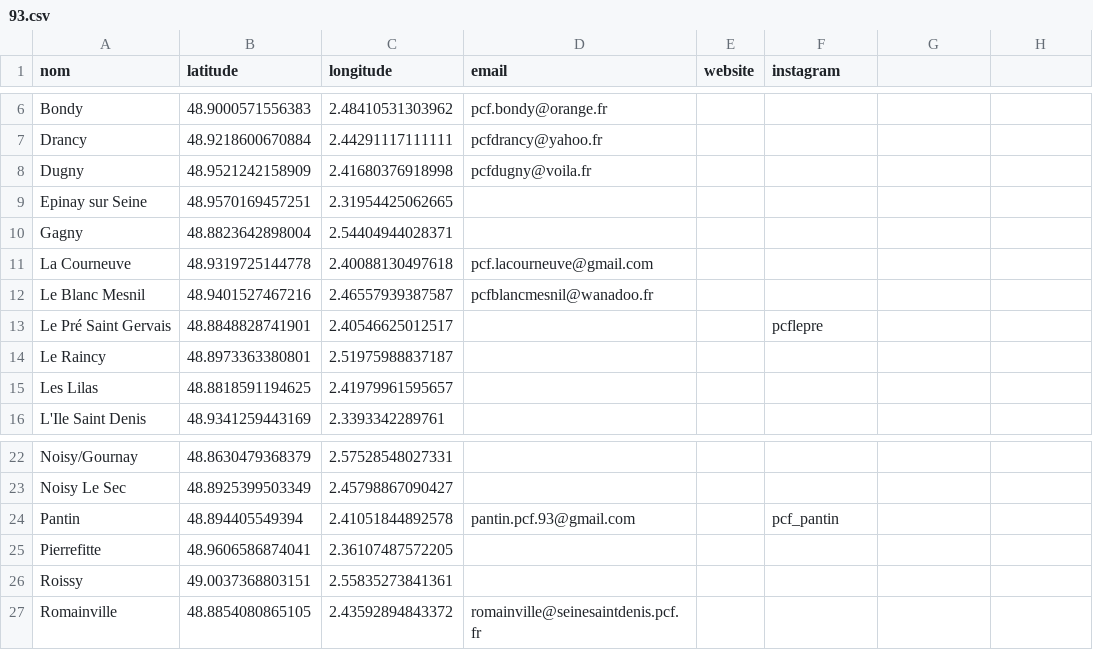
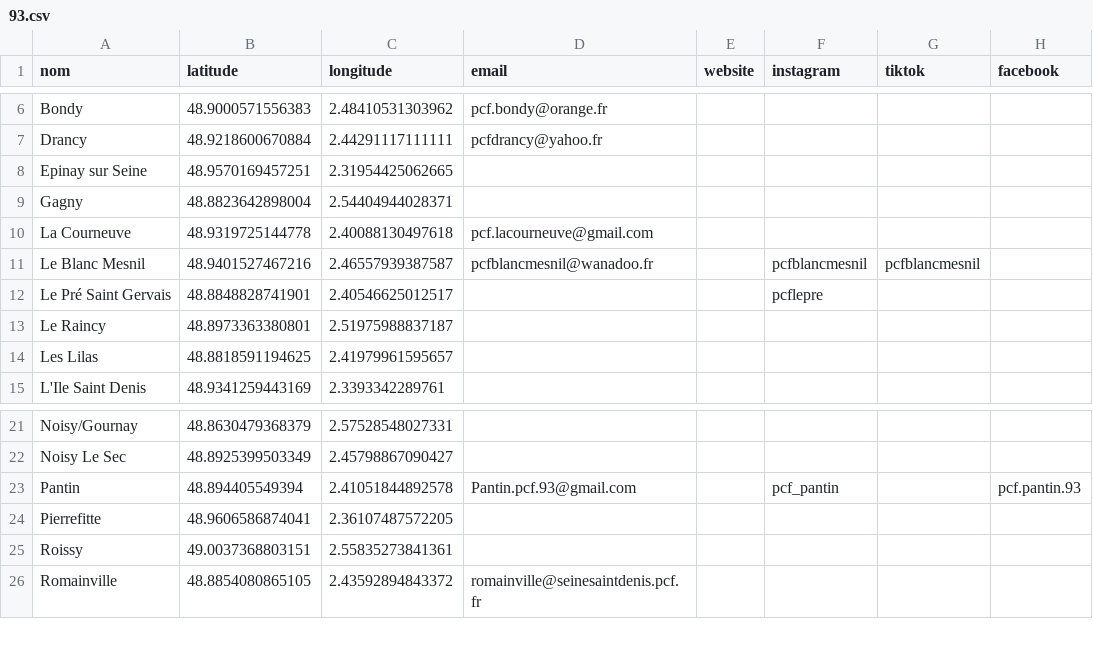
Before and after one commit to neocarto/sectionspcf, a CSV file: public/data/93.csv, drawn as a sheet; only a part is shown, gaps mark what is left out; removed rows and columns are numbered as before the commit, all else as after; the diff names each change by its address in the sheet, - before the commit and + after, or states it on an @@ line.

```diff
--- a/public/data/93.csv
+++ b/public/data/93.csv
-G1: (empty)
+G1: tiktok
-H1: (empty)
+H1: facebook
-row 8: Dugny | 48.9521242158909 | 2.41680376918998 | pcfdugny@voila.fr
-F11 (instagram): (empty)
+F11 (instagram): pcfblancmesnil
-G11 (tiktok): (empty)
+G11 (tiktok): pcfblancmesnil
-D23 (email): pantin.pcf.93@gmail.com
+D23 (email): Pantin.pcf.93@gmail.com
-H23 (facebook): (empty)
+H23 (facebook): pcf.pantin.93
```
Also changed, not shown: public/data/06.csv, public/data/33.csv, 9 other files.
